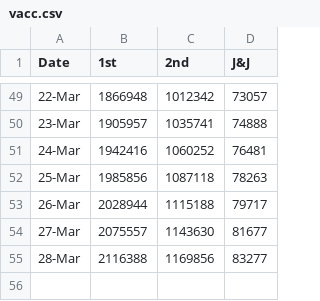
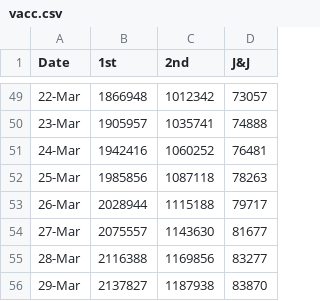
Before and after one commit to skefpages/skefpages.github.io, a CSV file: vacc.csv, drawn as a sheet; only a part is shown, gaps mark what is left out.

```diff
--- a/vacc.csv
+++ b/vacc.csv
@@ -55 +55,2 @@ Date,1st,2nd,J&J
 28-Mar,2116388,1169856,83277
+29-Mar,2137827,1187938,83870
```
Also changed, not shown: 2 other files.
